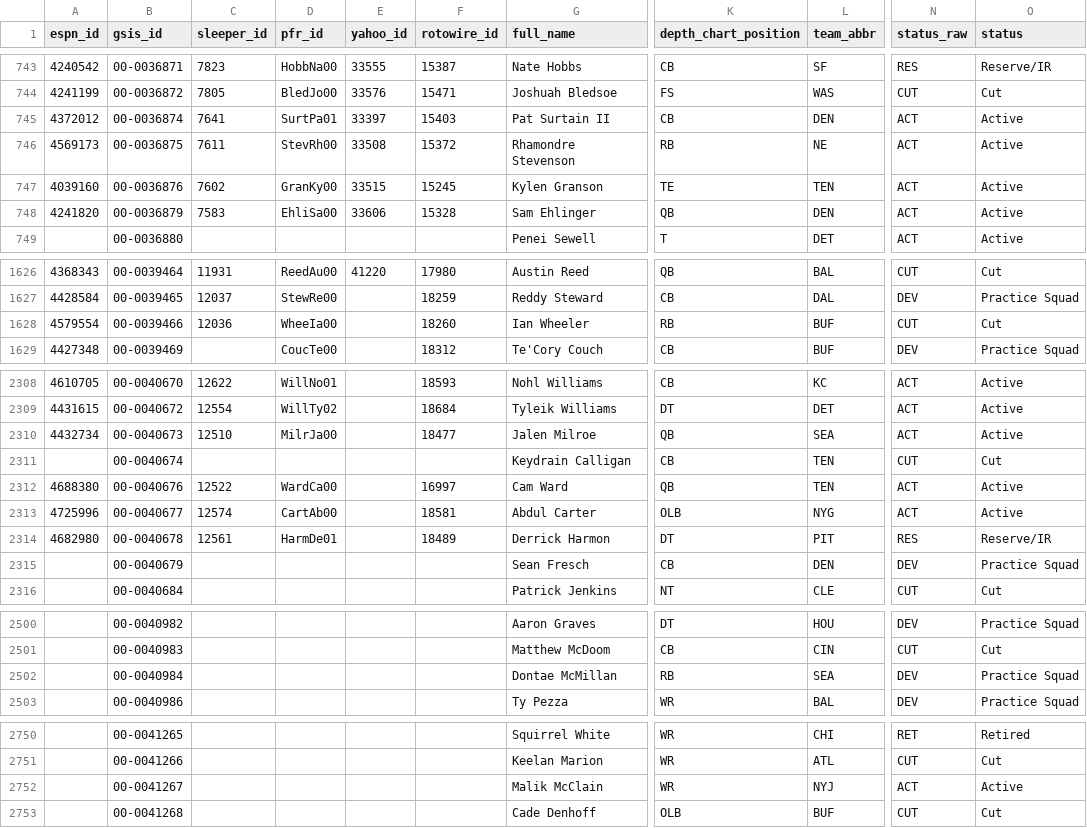
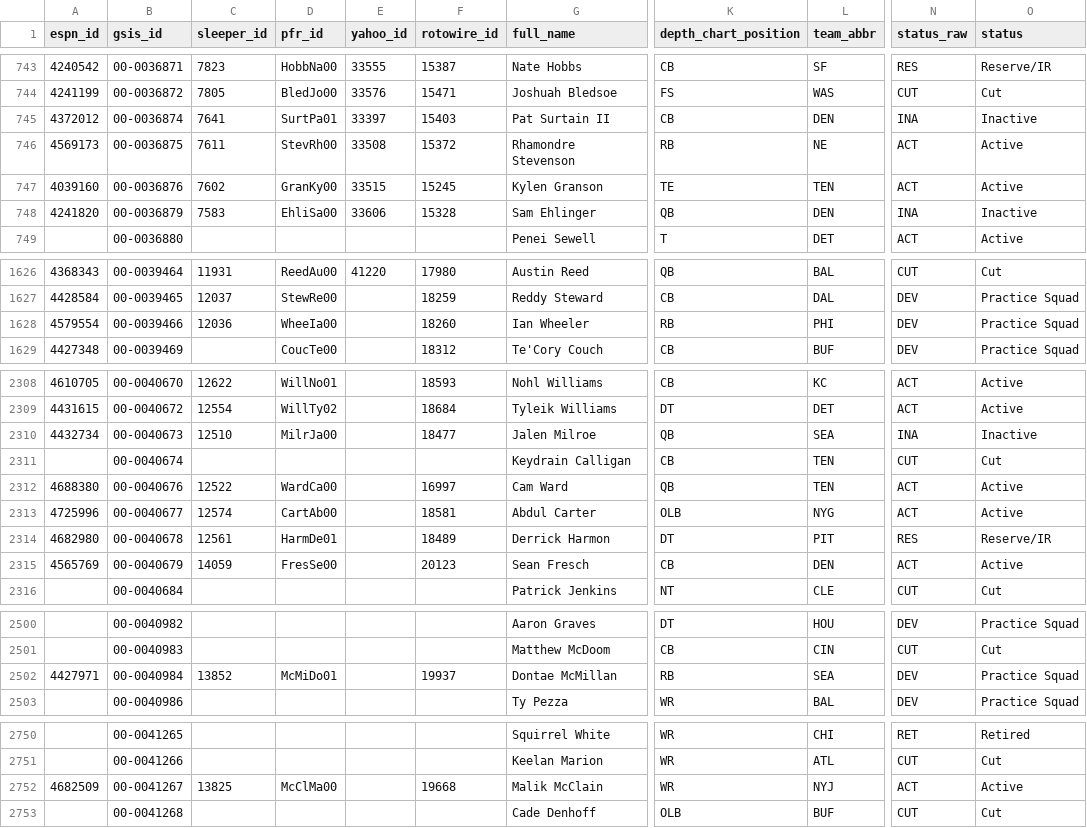
Before and after one commit to 925Sports/NFL-Player-Log, a CSV file: data/players.csv, drawn as a sheet; only a part is shown, gaps mark what is left out; the diff covers the shown part only; the diff names each change by its address in the sheet, - before the commit and + after, or states it on an @@ line.

```diff
--- a/data/players.csv
+++ b/data/players.csv
-N745 (status_raw): ACT
+N745 (status_raw): INA
-O745 (status): Active
+O745 (status): Inactive
-N748 (status_raw): ACT
+N748 (status_raw): INA
-O748 (status): Active
+O748 (status): Inactive
-L1628 (team_abbr): BUF
+L1628 (team_abbr): PHI
-N1628 (status_raw): CUT
+N1628 (status_raw): DEV
-O1628 (status): Cut
+O1628 (status): Practice Squad
-N2310 (status_raw): ACT
+N2310 (status_raw): INA
-O2310 (status): Active
+O2310 (status): Inactive
-A2315 (espn_id): (empty)
+A2315 (espn_id): 4565769
-C2315 (sleeper_id): (empty)
+C2315 (sleeper_id): 14059
-D2315 (pfr_id): (empty)
+D2315 (pfr_id): FresSe00
-F2315 (rotowire_id): (empty)
+F2315 (rotowire_id): 20123
-N2315 (status_raw): DEV
+N2315 (status_raw): ACT
-O2315 (status): Practice Squad
+O2315 (status): Active
-A2502 (espn_id): (empty)
+A2502 (espn_id): 4427971
-C2502 (sleeper_id): (empty)
+C2502 (sleeper_id): 13852
-D2502 (pfr_id): (empty)
+D2502 (pfr_id): McMiDo01
-F2502 (rotowire_id): (empty)
+F2502 (rotowire_id): 19937
-A2752 (espn_id): (empty)
+A2752 (espn_id): 4682509
-C2752 (sleeper_id): (empty)
+C2752 (sleeper_id): 13825
-D2752 (pfr_id): (empty)
+D2752 (pfr_id): McClMa00
-F2752 (rotowire_id): (empty)
+F2752 (rotowire_id): 19668
```
Also changed, not shown: 51 edited cells elsewhere in this file, data/news_all.csv, data/nflverse_roster.csv, 2 other files.
